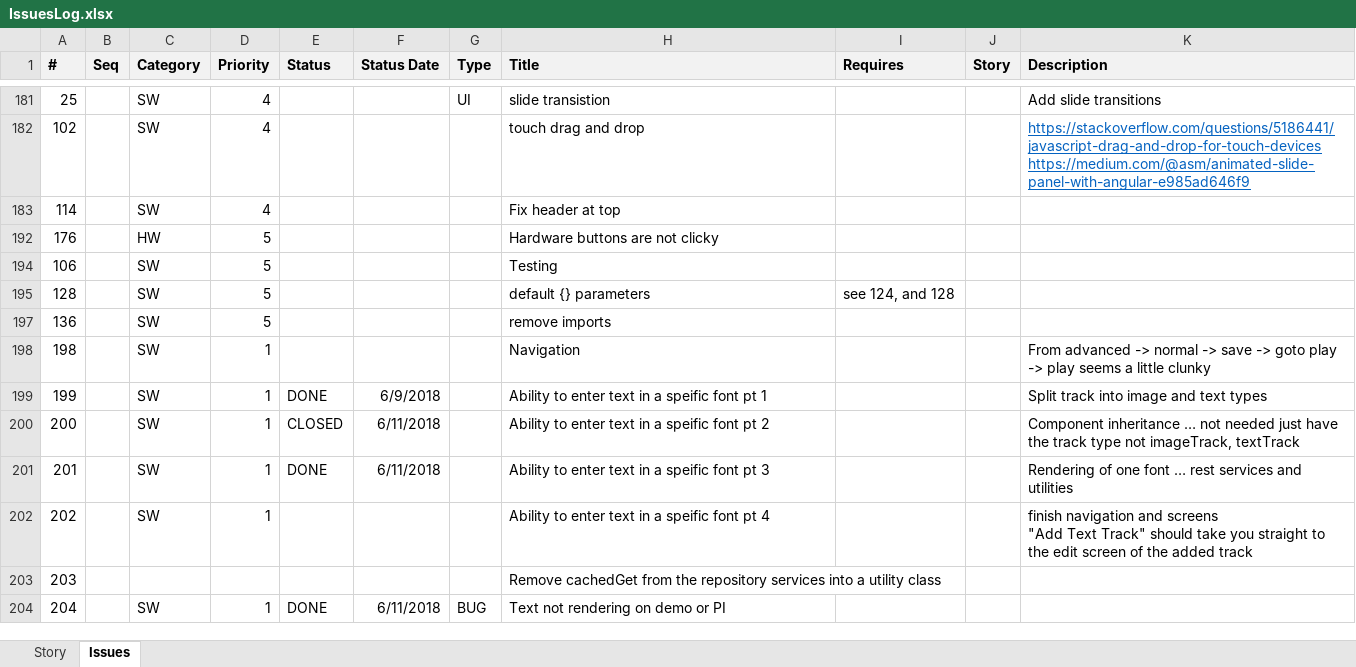
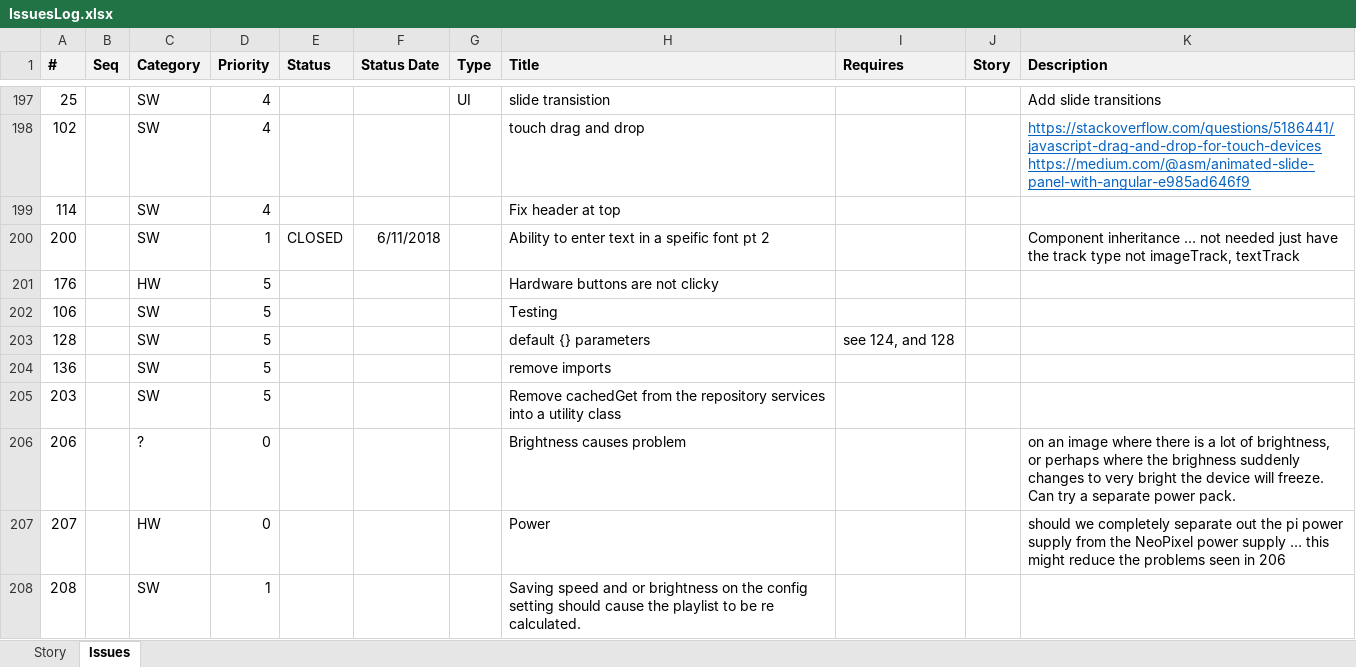
Before and after one commit to ownimage/piWriter, an Excel workbook: IssuesLog.xlsx, sheet Issues, drawn as a sheet; only a part is shown, gaps mark what is left out; values as stored, in another font and other column widths than the file's, no borders; removed rows and columns are numbered as before the commit, all else as after; ↵ is a line break in a cell; the diff covers the shown part only; the diff names each change by its address in the sheet, - before the commit and + after, or states it on an @@ line.

Commit message:
Changes for text etc.

```diff
--- a/IssuesLog.xlsx (sheet Issues)
+++ b/IssuesLog.xlsx (sheet Issues)
-row 198: 198 |  | SW | 1 |  |  |  | Navigation |  |  | From advanced -> normal -> save -> goto play -> play seems a little clunky
@@ row 199 moved to row 4: 199 @@
@@ row 201 moved to row 2: 201 @@
-row 202: 202 |  | SW | 1 |  |  |  | Ability to enter text in a speific font pt 4 |  |  | finish navigation and screens ↵ "Add Text Track" should take you straight to the edit screen of the added track
-C205 (Category): (empty)
+C205 (Category): SW
-D205 (Priority): (empty)
+D205 (Priority): 5
@@ row 204 moved to row 3: 204 @@
+row 206: 206 |  | ? | 0 |  |  |  | Brightness causes problem |  |  | on an image where there is a lot of brightness, or perhaps where the brighness suddenly changes to very bright the device will freeze. Can try a separate power pack.
+row 207: 207 |  | HW | 0 |  |  |  | Power |  |  | should we completely separate out the pi power supply from the NeoPixel power supply … this might reduce the problems seen in 206
+row 208: 208 |  | SW | 1 |  |  |  | Saving speed and or brightness on the config setting should cause the playlist to be re calculated.
```
Also changed, not shown: 3 added rows, 1 moved row and 160 hidden or unhidden rows elsewhere in this sheet, 25 other files.
